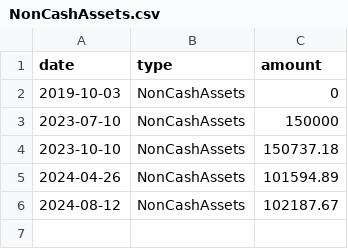
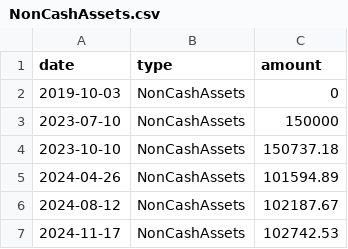
Before and after one commit to libscie/open.libscie.org, a CSV file: docs/data/NonCashAssets.csv, drawn as a sheet; the diff names each change by its address in the sheet, - before the commit and + after, or states it on an @@ line.

```diff
--- a/docs/data/NonCashAssets.csv
+++ b/docs/data/NonCashAssets.csv
+row 7: 2024-11-17 | NonCashAssets | 102742.53
```
Also changed, not shown: docs/data/CashOnHand.csv, docs/data/quarterly-numbers-revenue.csv, 1 other file.
